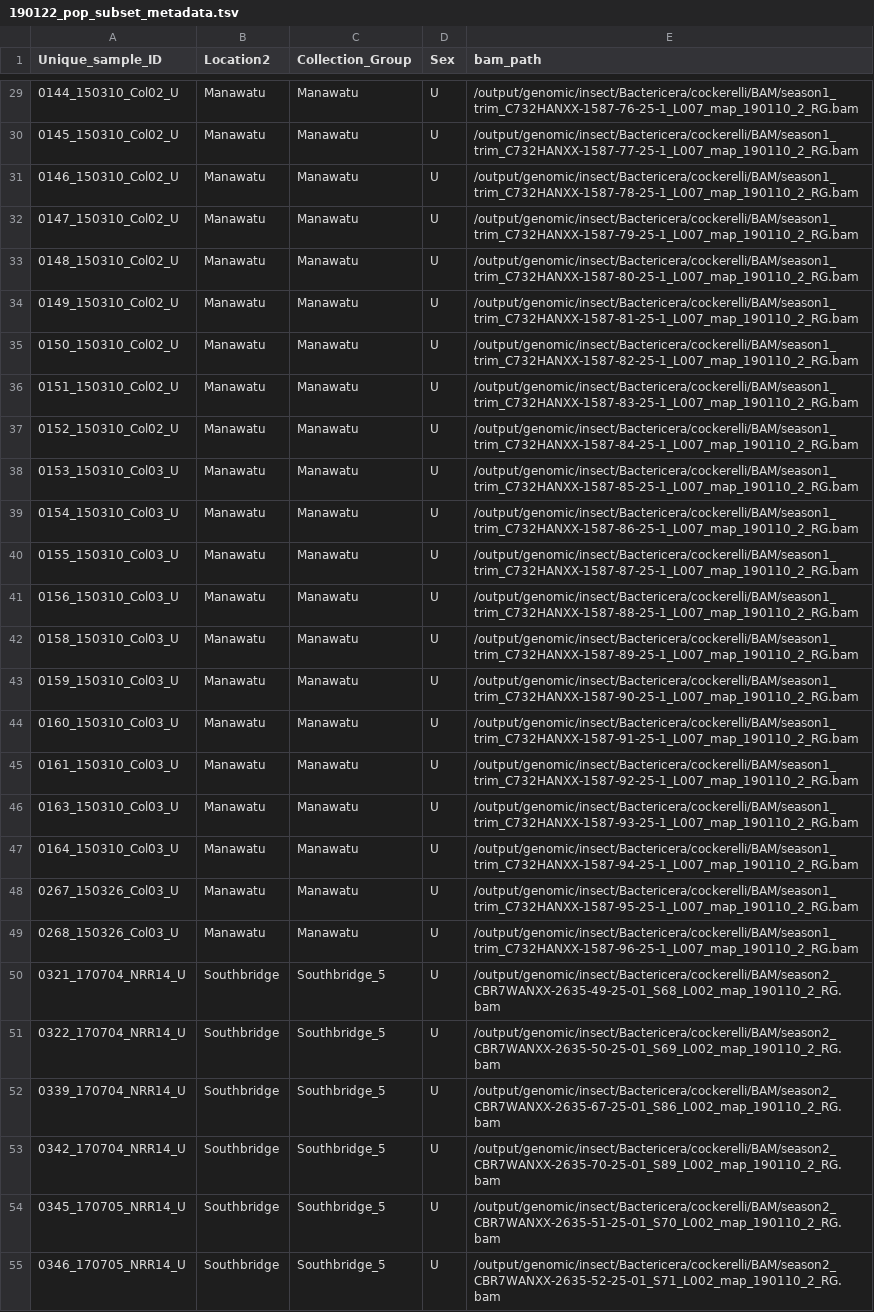
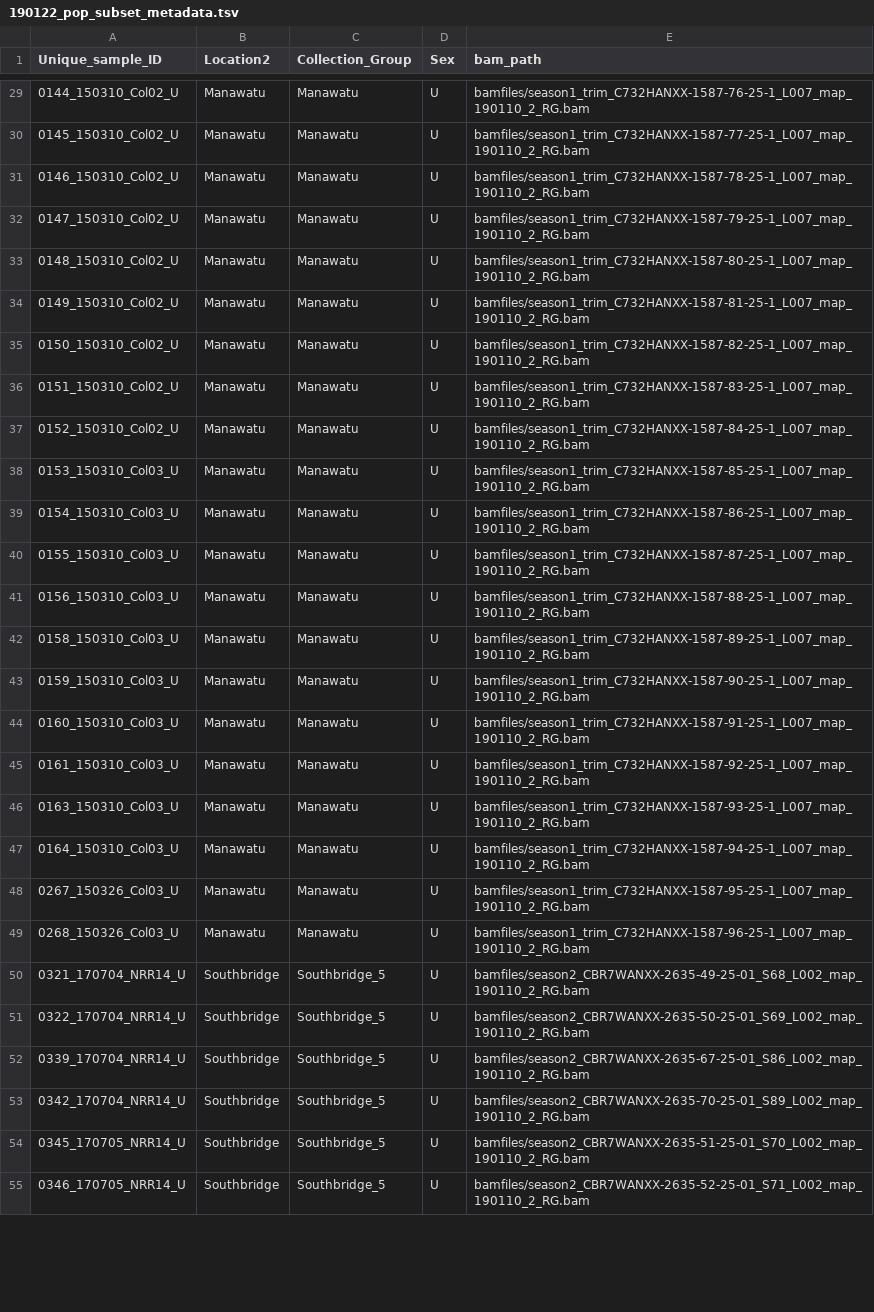
Before and after one commit to MapNetNZ/Pop-Genomics-Workshop2019, a TSV file: 190122_pop_subset_metadata.tsv, drawn as a sheet; only a part is shown, gaps mark what is left out; the diff covers the shown part only; the diff names each change by its address in the sheet, - before the commit and + after, or states it on an @@ line.

```diff
--- a/190122_pop_subset_metadata.tsv
+++ b/190122_pop_subset_metadata.tsv
-E29 (bam_path): /output/genomic/insect/Bactericera/cockerelli/BAM/season1_trim_C732HANXX-1587-76-25-1_L007_map_190110_2_RG.bam
+E29 (bam_path): bamfiles/season1_trim_C732HANXX-1587-76-25-1_L007_map_190110_2_RG.bam
-E30 (bam_path): /output/genomic/insect/Bactericera/cockerelli/BAM/season1_trim_C732HANXX-1587-77-25-1_L007_map_190110_2_RG.bam
+E30 (bam_path): bamfiles/season1_trim_C732HANXX-1587-77-25-1_L007_map_190110_2_RG.bam
-E31 (bam_path): /output/genomic/insect/Bactericera/cockerelli/BAM/season1_trim_C732HANXX-1587-78-25-1_L007_map_190110_2_RG.bam
+E31 (bam_path): bamfiles/season1_trim_C732HANXX-1587-78-25-1_L007_map_190110_2_RG.bam
-E32 (bam_path): /output/genomic/insect/Bactericera/cockerelli/BAM/season1_trim_C732HANXX-1587-79-25-1_L007_map_190110_2_RG.bam
+E32 (bam_path): bamfiles/season1_trim_C732HANXX-1587-79-25-1_L007_map_190110_2_RG.bam
-E33 (bam_path): /output/genomic/insect/Bactericera/cockerelli/BAM/season1_trim_C732HANXX-1587-80-25-1_L007_map_190110_2_RG.bam
+E33 (bam_path): bamfiles/season1_trim_C732HANXX-1587-80-25-1_L007_map_190110_2_RG.bam
-E34 (bam_path): /output/genomic/insect/Bactericera/cockerelli/BAM/season1_trim_C732HANXX-1587-81-25-1_L007_map_190110_2_RG.bam
+E34 (bam_path): bamfiles/season1_trim_C732HANXX-1587-81-25-1_L007_map_190110_2_RG.bam
-E35 (bam_path): /output/genomic/insect/Bactericera/cockerelli/BAM/season1_trim_C732HANXX-1587-82-25-1_L007_map_190110_2_RG.bam
+E35 (bam_path): bamfiles/season1_trim_C732HANXX-1587-82-25-1_L007_map_190110_2_RG.bam
-E36 (bam_path): /output/genomic/insect/Bactericera/cockerelli/BAM/season1_trim_C732HANXX-1587-83-25-1_L007_map_190110_2_RG.bam
+E36 (bam_path): bamfiles/season1_trim_C732HANXX-1587-83-25-1_L007_map_190110_2_RG.bam
-E37 (bam_path): /output/genomic/insect/Bactericera/cockerelli/BAM/season1_trim_C732HANXX-1587-84-25-1_L007_map_190110_2_RG.bam
+E37 (bam_path): bamfiles/season1_trim_C732HANXX-1587-84-25-1_L007_map_190110_2_RG.bam
-E38 (bam_path): /output/genomic/insect/Bactericera/cockerelli/BAM/season1_trim_C732HANXX-1587-85-25-1_L007_map_190110_2_RG.bam
+E38 (bam_path): bamfiles/season1_trim_C732HANXX-1587-85-25-1_L007_map_190110_2_RG.bam
-E39 (bam_path): /output/genomic/insect/Bactericera/cockerelli/BAM/season1_trim_C732HANXX-1587-86-25-1_L007_map_190110_2_RG.bam
+E39 (bam_path): bamfiles/season1_trim_C732HANXX-1587-86-25-1_L007_map_190110_2_RG.bam
-E40 (bam_path): /output/genomic/insect/Bactericera/cockerelli/BAM/season1_trim_C732HANXX-1587-87-25-1_L007_map_190110_2_RG.bam
+E40 (bam_path): bamfiles/season1_trim_C732HANXX-1587-87-25-1_L007_map_190110_2_RG.bam
-E41 (bam_path): /output/genomic/insect/Bactericera/cockerelli/BAM/season1_trim_C732HANXX-1587-88-25-1_L007_map_190110_2_RG.bam
+E41 (bam_path): bamfiles/season1_trim_C732HANXX-1587-88-25-1_L007_map_190110_2_RG.bam
-E42 (bam_path): /output/genomic/insect/Bactericera/cockerelli/BAM/season1_trim_C732HANXX-1587-89-25-1_L007_map_190110_2_RG.bam
+E42 (bam_path): bamfiles/season1_trim_C732HANXX-1587-89-25-1_L007_map_190110_2_RG.bam
-E43 (bam_path): /output/genomic/insect/Bactericera/cockerelli/BAM/season1_trim_C732HANXX-1587-90-25-1_L007_map_190110_2_RG.bam
+E43 (bam_path): bamfiles/season1_trim_C732HANXX-1587-90-25-1_L007_map_190110_2_RG.bam
-E44 (bam_path): /output/genomic/insect/Bactericera/cockerelli/BAM/season1_trim_C732HANXX-1587-91-25-1_L007_map_190110_2_RG.bam
+E44 (bam_path): bamfiles/season1_trim_C732HANXX-1587-91-25-1_L007_map_190110_2_RG.bam
-E45 (bam_path): /output/genomic/insect/Bactericera/cockerelli/BAM/season1_trim_C732HANXX-1587-92-25-1_L007_map_190110_2_RG.bam
+E45 (bam_path): bamfiles/season1_trim_C732HANXX-1587-92-25-1_L007_map_190110_2_RG.bam
-E46 (bam_path): /output/genomic/insect/Bactericera/cockerelli/BAM/season1_trim_C732HANXX-1587-93-25-1_L007_map_190110_2_RG.bam
+E46 (bam_path): bamfiles/season1_trim_C732HANXX-1587-93-25-1_L007_map_190110_2_RG.bam
-E47 (bam_path): /output/genomic/insect/Bactericera/cockerelli/BAM/season1_trim_C732HANXX-1587-94-25-1_L007_map_190110_2_RG.bam
+E47 (bam_path): bamfiles/season1_trim_C732HANXX-1587-94-25-1_L007_map_190110_2_RG.bam
-E48 (bam_path): /output/genomic/insect/Bactericera/cockerelli/BAM/season1_trim_C732HANXX-1587-95-25-1_L007_map_190110_2_RG.bam
+E48 (bam_path): bamfiles/season1_trim_C732HANXX-1587-95-25-1_L007_map_190110_2_RG.bam
-E49 (bam_path): /output/genomic/insect/Bactericera/cockerelli/BAM/season1_trim_C732HANXX-1587-96-25-1_L007_map_190110_2_RG.bam
+E49 (bam_path): bamfiles/season1_trim_C732HANXX-1587-96-25-1_L007_map_190110_2_RG.bam
-E50 (bam_path): /output/genomic/insect/Bactericera/cockerelli/BAM/season2_CBR7WANXX-2635-49-25-01_S68_L002_map_190110_2_RG.bam
+E50 (bam_path): bamfiles/season2_CBR7WANXX-2635-49-25-01_S68_L002_map_190110_2_RG.bam
-E51 (bam_path): /output/genomic/insect/Bactericera/cockerelli/BAM/season2_CBR7WANXX-2635-50-25-01_S69_L002_map_190110_2_RG.bam
+E51 (bam_path): bamfiles/season2_CBR7WANXX-2635-50-25-01_S69_L002_map_190110_2_RG.bam
-E52 (bam_path): /output/genomic/insect/Bactericera/cockerelli/BAM/season2_CBR7WANXX-2635-67-25-01_S86_L002_map_190110_2_RG.bam
+E52 (bam_path): bamfiles/season2_CBR7WANXX-2635-67-25-01_S86_L002_map_190110_2_RG.bam
-E53 (bam_path): /output/genomic/insect/Bactericera/cockerelli/BAM/season2_CBR7WANXX-2635-70-25-01_S89_L002_map_190110_2_RG.bam
+E53 (bam_path): bamfiles/season2_CBR7WANXX-2635-70-25-01_S89_L002_map_190110_2_RG.bam
-E54 (bam_path): /output/genomic/insect/Bactericera/cockerelli/BAM/season2_CBR7WANXX-2635-51-25-01_S70_L002_map_190110_2_RG.bam
+E54 (bam_path): bamfiles/season2_CBR7WANXX-2635-51-25-01_S70_L002_map_190110_2_RG.bam
-E55 (bam_path): /output/genomic/insect/Bactericera/cockerelli/BAM/season2_CBR7WANXX-2635-52-25-01_S71_L002_map_190110_2_RG.bam
+E55 (bam_path): bamfiles/season2_CBR7WANXX-2635-52-25-01_S71_L002_map_190110_2_RG.bam
```
Also changed, not shown: 116 edited cells elsewhere in this file, 2 other files.
